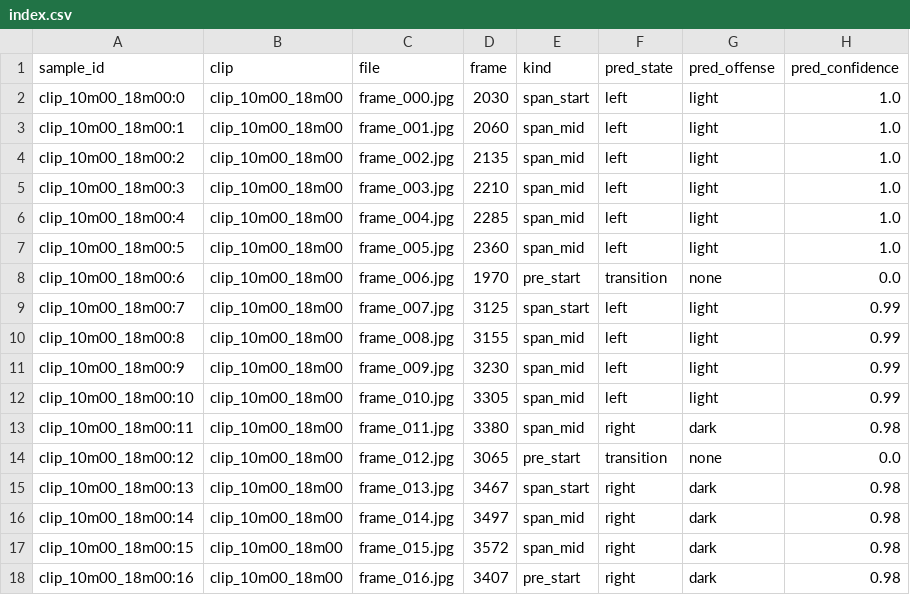
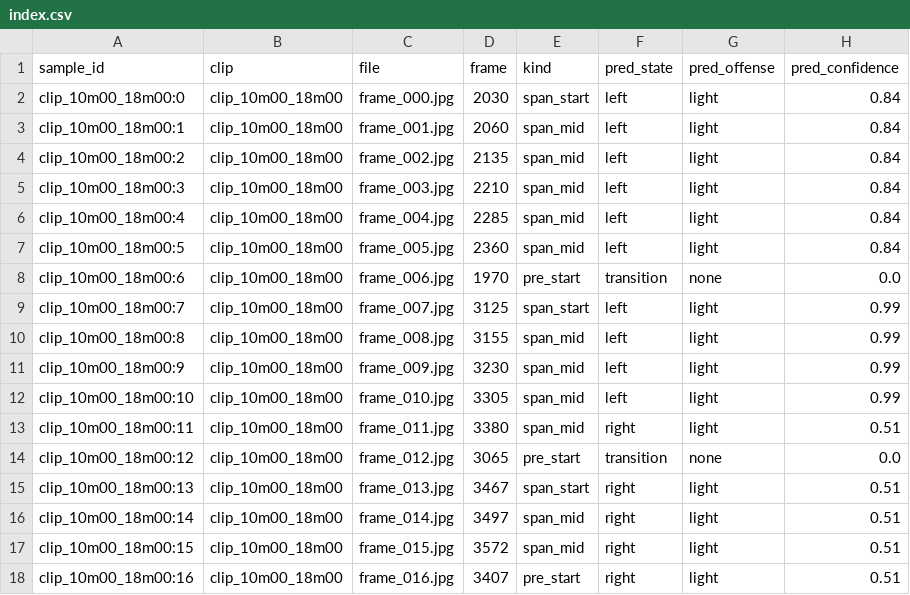
Before and after one commit to lmcnulty7/NBA-Comp-Viz-V3, a CSV file: data/poss_eval/clip_10m00_18m00/index.csv, drawn as a sheet.

```diff
--- a/data/poss_eval/clip_10m00_18m00/index.csv
+++ b/data/poss_eval/clip_10m00_18m00/index.csv
@@ -1,8 +1,8 @@
 sample_id,clip,file,frame,kind,pred_state,pred_offense,pred_confidence
-clip_10m00_18m00:0,clip_10m00_18m00,frame_000.jpg,2030,span_start,left,light,1.0
-clip_10m00_18m00:1,clip_10m00_18m00,frame_001.jpg,2060,span_mid,left,light,1.0
-clip_10m00_18m00:2,clip_10m00_18m00,frame_002.jpg,2135,span_mid,left,light,1.0
-clip_10m00_18m00:3,clip_10m00_18m00,frame_003.jpg,2210,span_mid,left,light,1.0
-clip_10m00_18m00:4,clip_10m00_18m00,frame_004.jpg,2285,span_mid,left,light,1.0
-clip_10m00_18m00:5,clip_10m00_18m00,frame_005.jpg,2360,span_mid,left,light,1.0
+clip_10m00_18m00:0,clip_10m00_18m00,frame_000.jpg,2030,span_start,left,light,0.84
+clip_10m00_18m00:1,clip_10m00_18m00,frame_001.jpg,2060,span_mid,left,light,0.84
+clip_10m00_18m00:2,clip_10m00_18m00,frame_002.jpg,2135,span_mid,left,light,0.84
+clip_10m00_18m00:3,clip_10m00_18m00,frame_003.jpg,2210,span_mid,left,light,0.84
+clip_10m00_18m00:4,clip_10m00_18m00,frame_004.jpg,2285,span_mid,left,light,0.84
+clip_10m00_18m00:5,clip_10m00_18m00,frame_005.jpg,2360,span_mid,left,light,0.84
 clip_10m00_18m00:6,clip_10m00_18m00,frame_006.jpg,1970,pre_start,transition,none,0.0
@@ -12,7 +12,7 @@ clip_10m00_18m00:9,clip_10m00_18m00,frame_009.jpg,3230,span_mid,left,light,0.99
 clip_10m00_18m00:10,clip_10m00_18m00,frame_010.jpg,3305,span_mid,left,light,0.99
-clip_10m00_18m00:11,clip_10m00_18m00,frame_011.jpg,3380,span_mid,right,dark,0.98
+clip_10m00_18m00:11,clip_10m00_18m00,frame_011.jpg,3380,span_mid,right,light,0.51
 clip_10m00_18m00:12,clip_10m00_18m00,frame_012.jpg,3065,pre_start,transition,none,0.0
-clip_10m00_18m00:13,clip_10m00_18m00,frame_013.jpg,3467,span_start,right,dark,0.98
-clip_10m00_18m00:14,clip_10m00_18m00,frame_014.jpg,3497,span_mid,right,dark,0.98
-clip_10m00_18m00:15,clip_10m00_18m00,frame_015.jpg,3572,span_mid,right,dark,0.98
-clip_10m00_18m00:16,clip_10m00_18m00,frame_016.jpg,3407,pre_start,right,dark,0.98
+clip_10m00_18m00:13,clip_10m00_18m00,frame_013.jpg,3467,span_start,right,light,0.51
+clip_10m00_18m00:14,clip_10m00_18m00,frame_014.jpg,3497,span_mid,right,light,0.51
+clip_10m00_18m00:15,clip_10m00_18m00,frame_015.jpg,3572,span_mid,right,light,0.51
+clip_10m00_18m00:16,clip_10m00_18m00,frame_016.jpg,3407,pre_start,right,light,0.51
```
Also changed, not shown: data/poss_eval/clip_26m00_34m00/index.csv, data/poss_eval/curry_classic_clip/index.csv, 6 other files.
